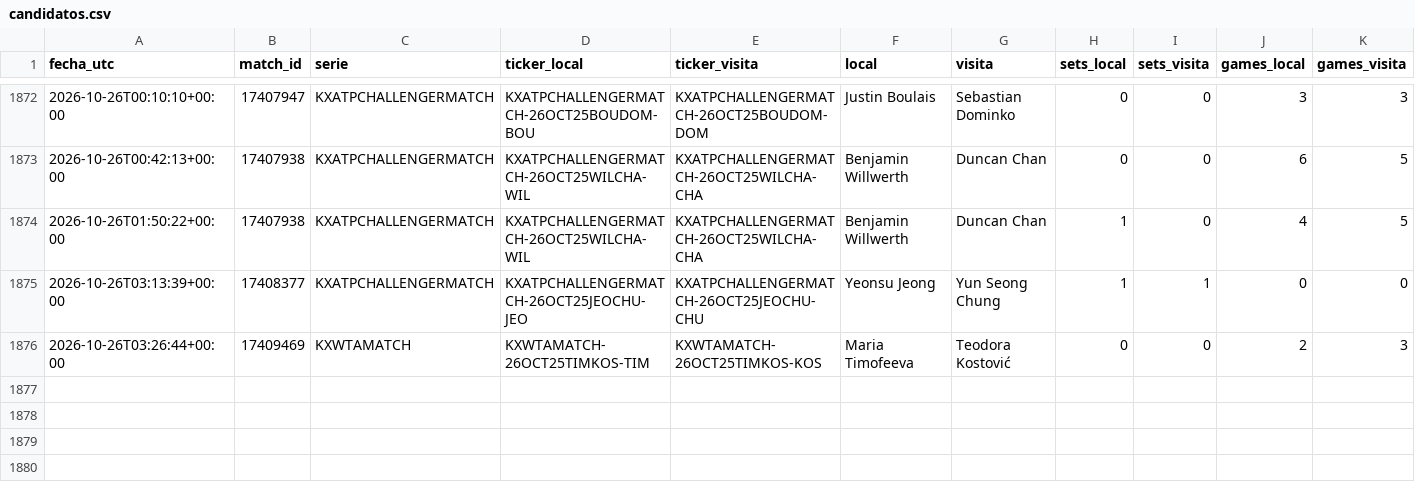
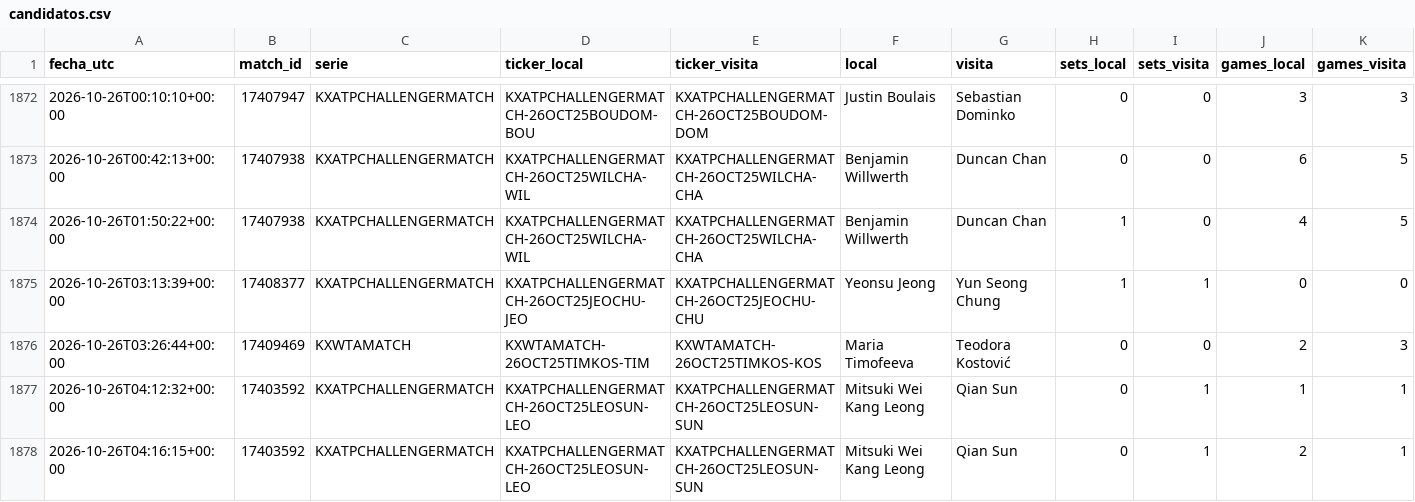
Before and after one commit to dineroforever/tenis-alertas, a CSV file: candidatos.csv, drawn as a sheet; only a part is shown, gaps mark what is left out; rows hold the shown columns only; the diff names each change by its address in the sheet, - before the commit and + after, or states it on an @@ line.

```diff
--- a/candidatos.csv
+++ b/candidatos.csv
+row 1877: 2026-10-26T04:12:32+00:00 | 17403592 | KXATPCHALLENGERMATCH | KXATPCHALLENGERMATCH-26OCT25LEOSUN-LEO | KXATPCHALLENGERMATCH-26OCT25LEOSUN-SUN | Mitsuki Wei Kang Leong | Qian Sun | 0 | 1 | 1 | 1
+row 1878: 2026-10-26T04:16:15+00:00 | 17403592 | KXATPCHALLENGERMATCH | KXATPCHALLENGERMATCH-26OCT25LEOSUN-LEO | KXATPCHALLENGERMATCH-26OCT25LEOSUN-SUN | Mitsuki Wei Kang Leong | Qian Sun | 0 | 1 | 2 | 1
```
Also changed, not shown: candado.csv, real_ops.csv, 3 other files.
